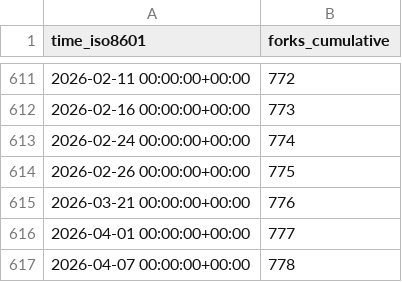
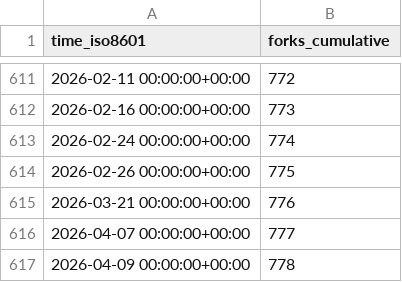
Before and after one commit to Project-MONAI/monai-code-formatter, a CSV file: Project-MONAI/tutorials/ghrs-data/forks.csv, drawn as a sheet; only a part is shown, gaps mark what is left out.

```diff
--- a/Project-MONAI/tutorials/ghrs-data/forks.csv
+++ b/Project-MONAI/tutorials/ghrs-data/forks.csv
@@ -615,3 +615,3 @@ time_iso8601,forks_cumulative
 2026-03-21 00:00:00+00:00,776
-2026-04-01 00:00:00+00:00,777
-2026-04-07 00:00:00+00:00,778
+2026-04-07 00:00:00+00:00,777
+2026-04-09 00:00:00+00:00,778
```
